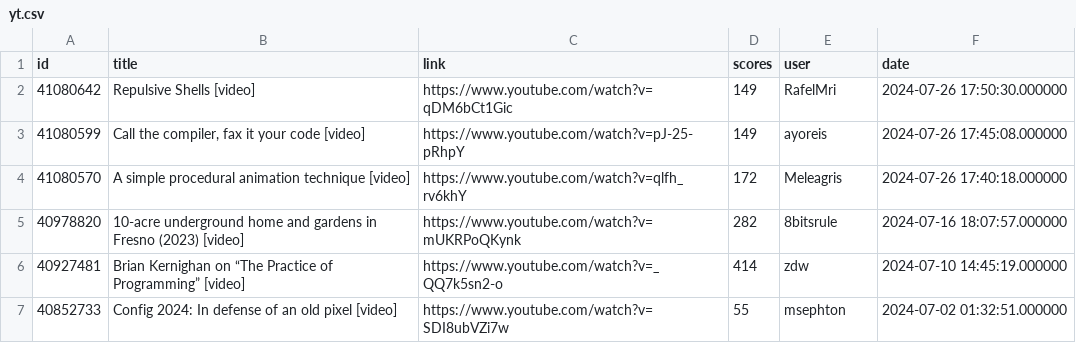
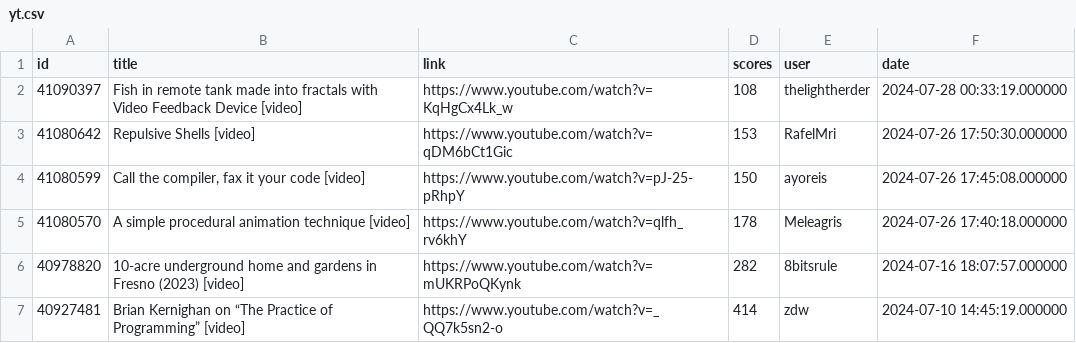
Before and after one commit to boda-sh/hacker-news-headlines, a CSV file: data/yt.csv, drawn as a sheet; only a part is shown; the shorter side is filled out with more unchanged rows.

```diff
--- a/data/yt.csv
+++ b/data/yt.csv
@@ -1,5 +1,6 @@
 id,title,link,scores,user,date
-41080642,Repulsive Shells [video],https://www.youtube.com/watch?v=qDM6bCt1Gic,149,RafelMri,2024-07-26 17:50:30.000000
-41080599,"Call the compiler, fax it your code [video]",https://www.youtube.com/watch?v=pJ-25-pRhpY,149,ayoreis,2024-07-26 17:45:08.000000
-41080570,A simple procedural animation technique [video],https://www.youtube.com/watch?v=qlfh_rv6khY,172,Meleagris,2024-07-26 17:40:18.000000
+41090397,Fish in remote tank made into fractals with Video Feedback Device [video],https://www.youtube.com/watch?v=KqHgCx4Lk_w,108,thelightherder,2024-07-28 00:33:19.000000
+41080642,Repulsive Shells [video],https://www.youtube.com/watch?v=qDM6bCt1Gic,153,RafelMri,2024-07-26 17:50:30.000000
+41080599,"Call the compiler, fax it your code [video]",https://www.youtube.com/watch?v=pJ-25-pRhpY,150,ayoreis,2024-07-26 17:45:08.000000
+41080570,A simple procedural animation technique [video],https://www.youtube.com/watch?v=qlfh_rv6khY,178,Meleagris,2024-07-26 17:40:18.000000
 40978820,10-acre underground home and gardens in Fresno (2023) [video],https://www.youtube.com/watch?v=mUKRPoQKynk,282,8bitsrule,2024-07-16 18:07:57.000000
```
Also changed, not shown: data/best.csv, 4 other files.
